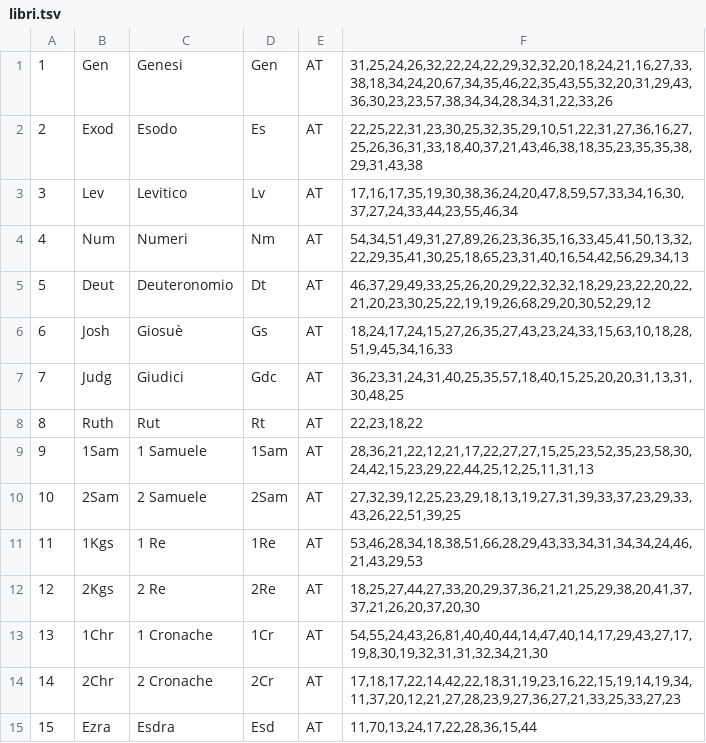
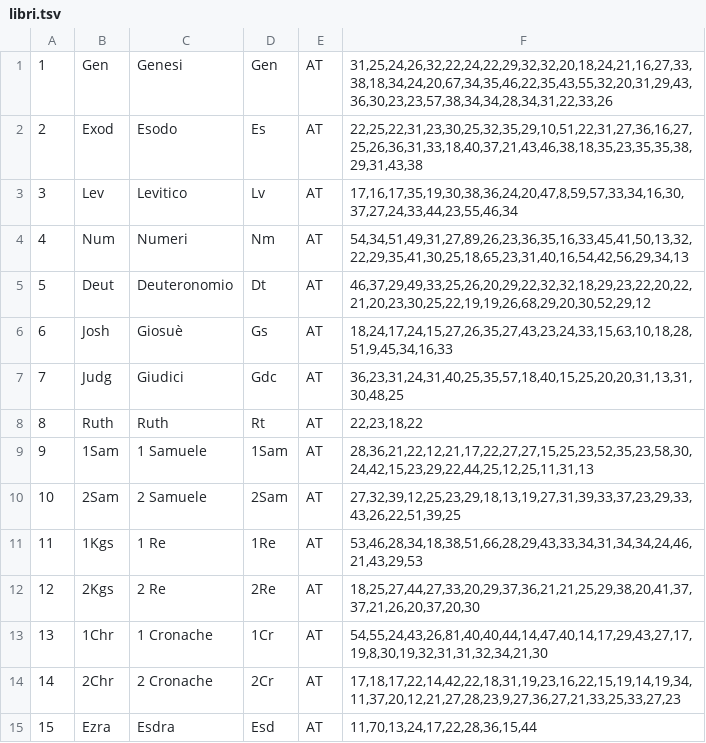
Before and after one commit to hernandezdavide24-droid/Spiegazione-camma-seguicamma, a TSV file: bibbia-app/app/src/main/assets/bibbia/libri.tsv, drawn as a sheet; only a part is shown.

```diff
--- a/bibbia-app/app/src/main/assets/bibbia/libri.tsv
+++ b/bibbia-app/app/src/main/assets/bibbia/libri.tsv
@@ -7,3 +7,3 @@
 7	Judg	Giudici	Gdc	AT	36,23,31,24,31,40,25,35,57,18,40,15,25,20,20,31,13,31,30,48,25
-8	Ruth	Rut	Rt	AT	22,23,18,22
+8	Ruth	Ruth	Rt	AT	22,23,18,22
 9	1Sam	1 Samuele	1Sam	AT	28,36,21,22,12,21,17,22,27,27,15,25,23,52,35,23,58,30,24,42,15,23,29,22,44,25,12,25,11,31,13
```
Also changed, not shown: 8 other files.
